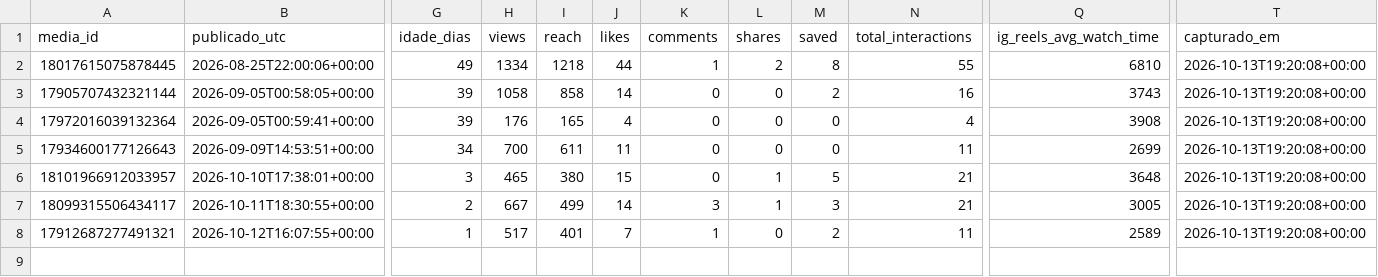
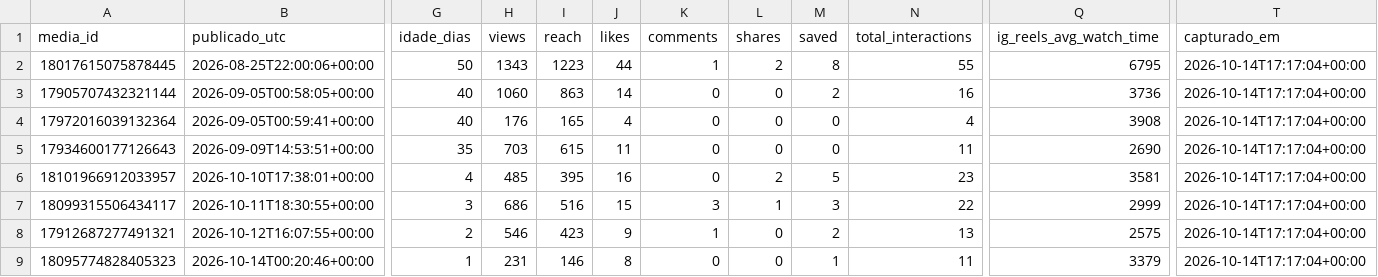
Before and after one commit to trevisollinux/line-insta-poster, a CSV file: state/reels_metrics.csv, drawn as a sheet; only a part is shown, gaps mark what is left out; rows hold the shown columns only; the diff names each change by its address in the sheet, - before the commit and + after, or states it on an @@ line.

```diff
--- a/state/reels_metrics.csv
+++ b/state/reels_metrics.csv
-G2 (idade_dias): 49
+G2 (idade_dias): 50
-H2 (views): 1334
+H2 (views): 1343
-I2 (reach): 1218
+I2 (reach): 1223
-Q2 (ig_reels_avg_watch_time): 6810
+Q2 (ig_reels_avg_watch_time): 6795
-T2:T8 (capturado_em): 2026-10-13T19:20:08+00:00
+T2:T8 (capturado_em): 2026-10-14T17:17:04+00:00
-G3:G4 (idade_dias): 39
+G3:G4 (idade_dias): 40
-H3 (views): 1058
+H3 (views): 1060
-I3 (reach): 858
+I3 (reach): 863
-Q3 (ig_reels_avg_watch_time): 3743
+Q3 (ig_reels_avg_watch_time): 3736
-G5 (idade_dias): 34
+G5 (idade_dias): 35
-H5 (views): 700
+H5 (views): 703
-I5 (reach): 611
+I5 (reach): 615
-Q5 (ig_reels_avg_watch_time): 2699
+Q5 (ig_reels_avg_watch_time): 2690
-G6 (idade_dias): 3
+G6 (idade_dias): 4
-H6 (views): 465
+H6 (views): 485
-I6 (reach): 380
+I6 (reach): 395
-J6 (likes): 15
+J6 (likes): 16
-L6 (shares): 1
+L6 (shares): 2
-N6 (total_interactions): 21
+N6 (total_interactions): 23
-Q6 (ig_reels_avg_watch_time): 3648
+Q6 (ig_reels_avg_watch_time): 3581
-G7 (idade_dias): 2
+G7 (idade_dias): 3
-H7 (views): 667
+H7 (views): 686
-I7 (reach): 499
+I7 (reach): 516
-J7 (likes): 14
+J7 (likes): 15
-N7 (total_interactions): 21
+N7 (total_interactions): 22
-Q7 (ig_reels_avg_watch_time): 3005
+Q7 (ig_reels_avg_watch_time): 2999
-G8 (idade_dias): 1
+G8 (idade_dias): 2
-H8 (views): 517
+H8 (views): 546
-I8 (reach): 401
+I8 (reach): 423
-J8 (likes): 7
+J8 (likes): 9
-N8 (total_interactions): 11
+N8 (total_interactions): 13
-Q8 (ig_reels_avg_watch_time): 2589
+Q8 (ig_reels_avg_watch_time): 2575
+row 9: 18095774828405323 | 2026-10-14T00:20:46+00:00 | 1 | 231 | 146 | 8 | 0 | 0 | 1 | 11 | 3379 | 2026-10-14T17:17:04+00:00
```
Also changed, not shown: state/reels_curva.csv.
